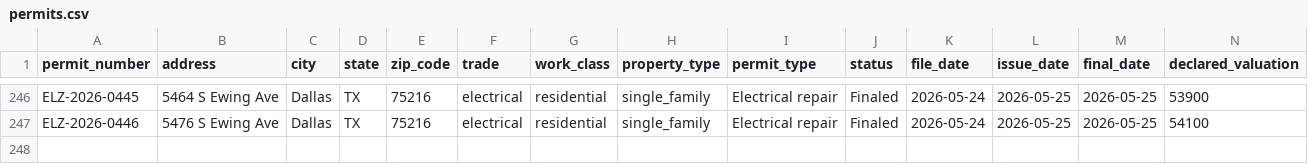
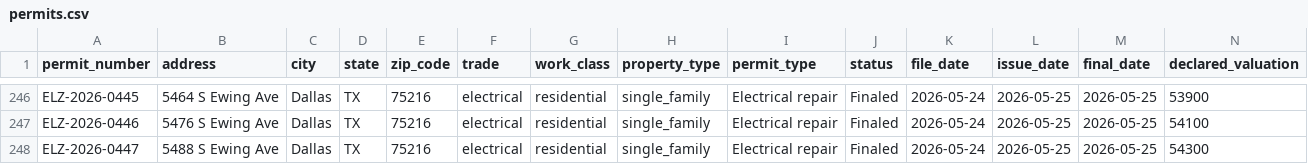
Before and after one commit to matthoffner/tuner-landing, a CSV file: generated/raw/dallas-electrician-import-sample-v2/permits.csv, drawn as a sheet; only a part is shown, gaps mark what is left out; rows hold the shown columns only; the diff names each change by its address in the sheet, - before the commit and + after, or states it on an @@ line.

```diff
--- a/generated/raw/dallas-electrician-import-sample-v2/permits.csv
+++ b/generated/raw/dallas-electrician-import-sample-v2/permits.csv
+row 248: ELZ-2026-0447 | 5488 S Ewing Ave | Dallas | TX | 75216 | electrical | residential | single_family | Electrical repair | Finaled | 2026-05-24 | 2026-05-25 | 2026-05-25 | 54300
```
Also changed, not shown: generated/raw/dallas-electrician-import-sample-v2/inspections.csv, 25 other files.
